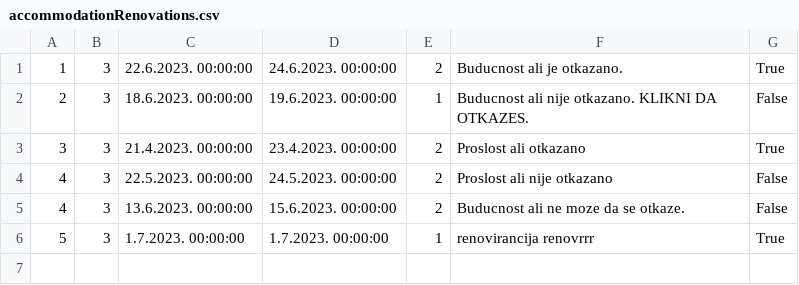
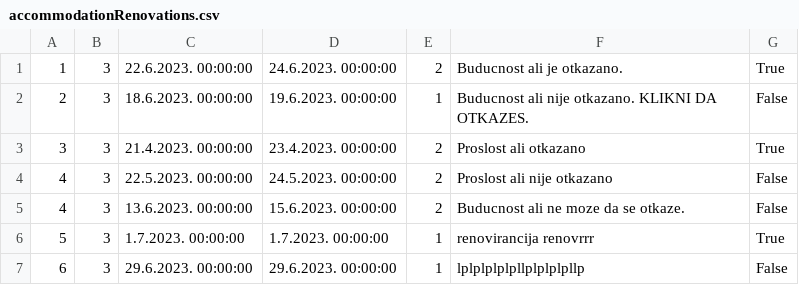
Before and after one commit to JovanDozic/sims-2023-group-4-team-A, a CSV file: sims-2023-group-4-team-A/SIMSProject/Resources/Data/accommodationRenovations.csv, drawn as a sheet.

```diff
--- a/sims-2023-group-4-team-A/SIMSProject/Resources/Data/accommodationRenovations.csv
+++ b/sims-2023-group-4-team-A/SIMSProject/Resources/Data/accommodationRenovations.csv
@@ -6 +6,2 @@
 5|3|1.7.2023. 00:00:00|1.7.2023. 00:00:00|1|renovirancija renovrrr|True
+6|3|29.6.2023. 00:00:00|29.6.2023. 00:00:00|1|lplplplplpllplplplpllp|False
```
Also changed, not shown: 2 other files.
